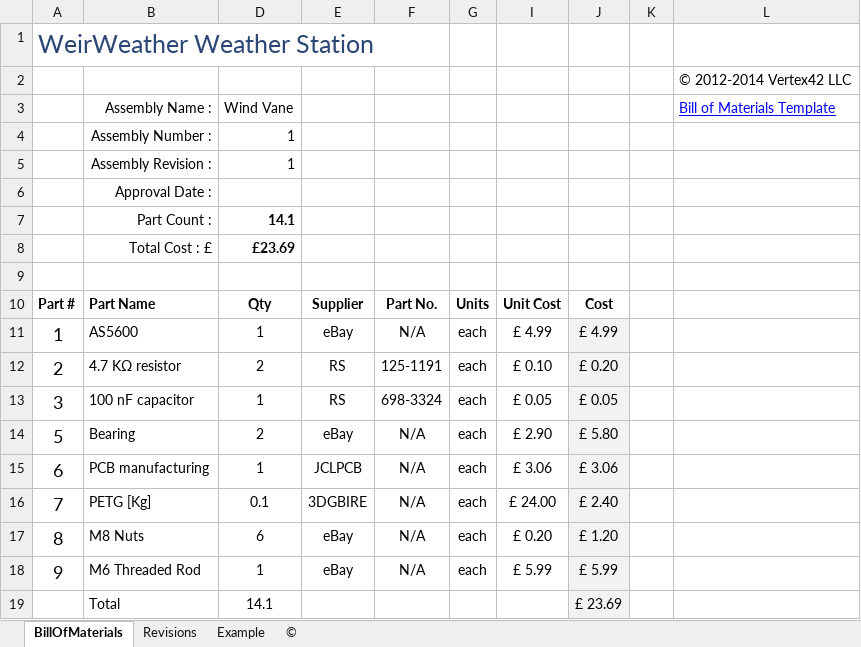
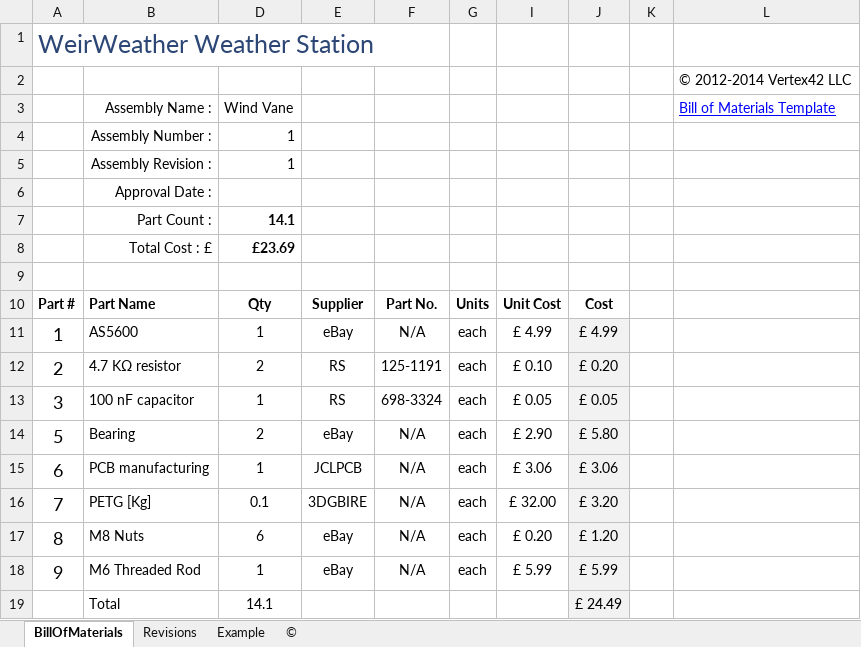
Before and after one commit to WeirWeather/WeirWeather-AWS, an Excel workbook: hardware/Wind Vane/BOM/Wind Vane BOM.xlsx, sheet BillOfMaterials, drawn as a sheet; values as stored, in another font and other column widths than the file's, no borders; charts and pictures and table styles not drawn; the diff names each change by its address in the sheet, - before the commit and + after, or states it on an @@ line.

```diff
--- a/hardware/Wind Vane/BOM/Wind Vane BOM.xlsx (sheet BillOfMaterials)
+++ b/hardware/Wind Vane/BOM/Wind Vane BOM.xlsx (sheet BillOfMaterials)
-I16: £ 24.00
+I16: £ 32.00
-J16: £ 2.40
+J16: £ 3.20
-J19: £ 23.69
+J19: £ 24.49
```
Also changed, not shown: hardware/Air & Light Sensors/BOM/Radiation Shield BOM.xlsx, hardware/Main Enclosure/BOM/Main Enclosure BOM.xlsx, 2 other files.
